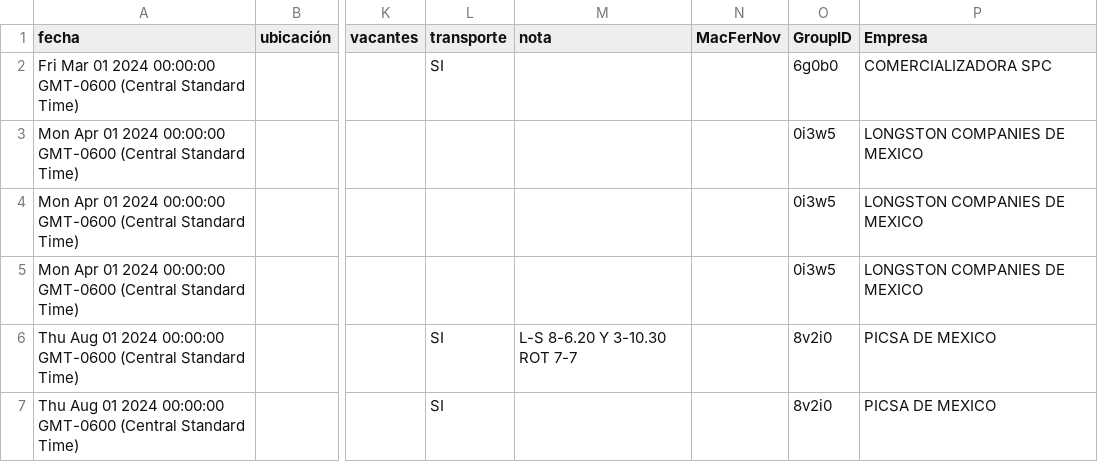
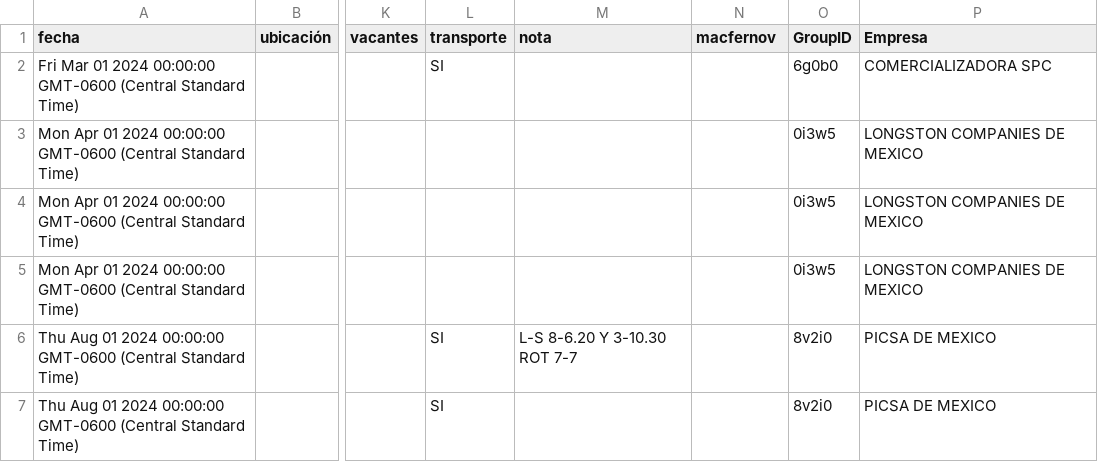
Before and after one commit to velverconsulting/soyjuarense-public, a CSV file: vacantes.csv, drawn as a sheet; only a part is shown, gaps mark what is left out; the diff names each change by its address in the sheet, - before the commit and + after, or states it on an @@ line.

Commit message:
Updated file with CSV data from Google Sheets on 2024-11-28T19:32:35.715Z

```diff
--- a/vacantes.csv
+++ b/vacantes.csv
-N1: MacFerNov
+N1: macfernov
```
